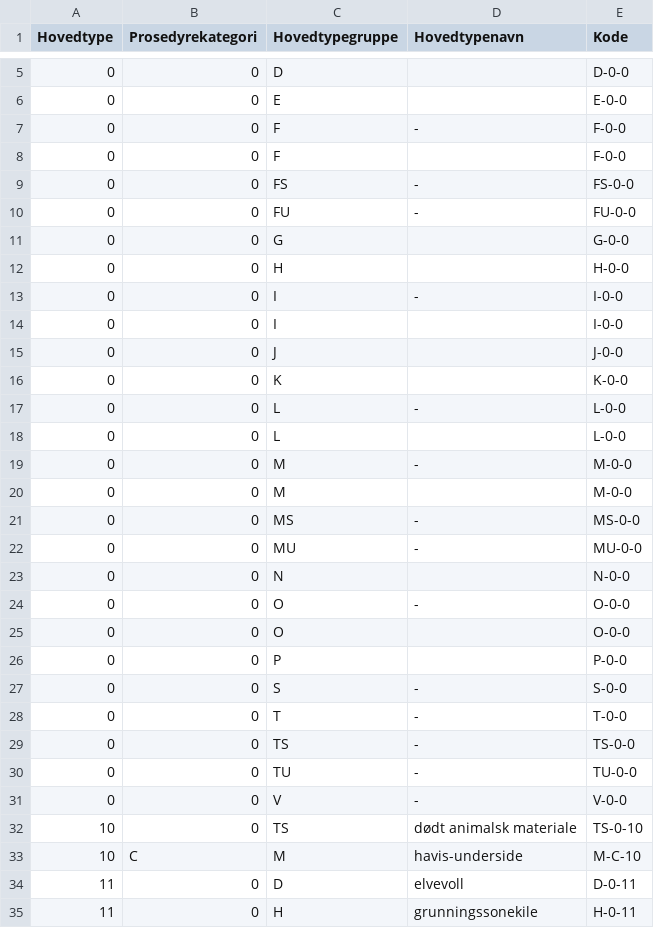
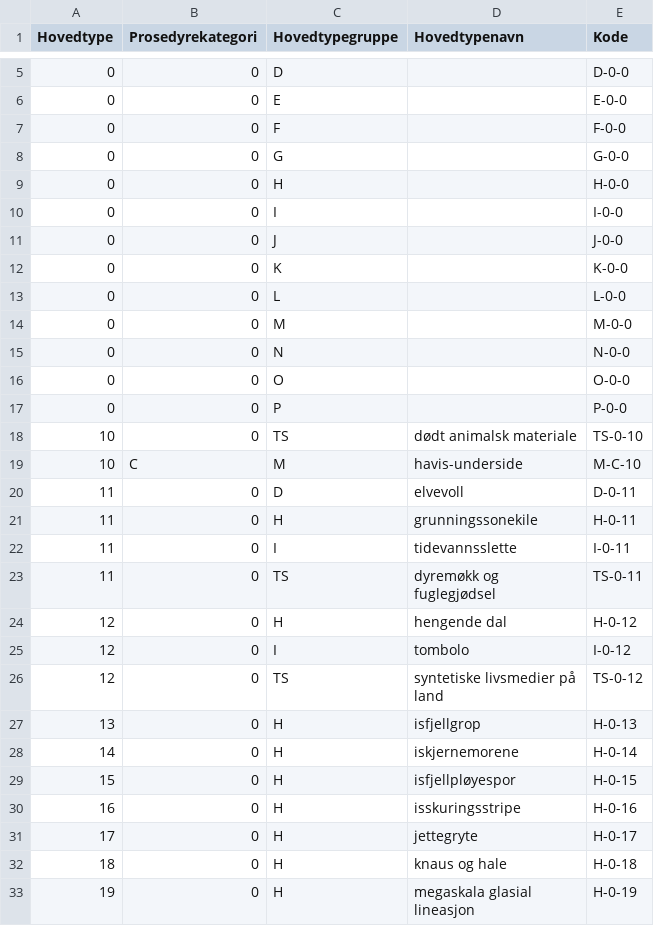
Before and after one commit to Artsdatabanken/nin3-kode-api, a CSV file: NiN3.Infrastructure/in_data/hovedtype.csv, drawn as a sheet; only a part is shown, gaps mark what is left out; the shorter side is filled out with more unchanged rows.

```diff
--- a/NiN3.Infrastructure/in_data/hovedtype.csv
+++ b/NiN3.Infrastructure/in_data/hovedtype.csv
@@ -6,9 +6,5 @@ Hovedtype;Prosedyrekategori;Hovedtypegruppe;Hovedtypenavn;Kode
 0;0;E; ;E-0-0
-0;0;F;-;F-0-0
 0;0;F; ;F-0-0
-0;0;FS;-;FS-0-0
-0;0;FU;-;FU-0-0
 0;0;G; ;G-0-0
 0;0;H; ;H-0-0
-0;0;I;-;I-0-0
 0;0;I; ;I-0-0
@@ -16,17 +12,7 @@ Hovedtype;Prosedyrekategori;Hovedtypegruppe;Hovedtypenavn;Kode
 0;0;K; ;K-0-0
-0;0;L;-;L-0-0
 0;0;L; ;L-0-0
-0;0;M;-;M-0-0
 0;0;M; ;M-0-0
-0;0;MS;-;MS-0-0
-0;0;MU;-;MU-0-0
 0;0;N; ;N-0-0
-0;0;O;-;O-0-0
 0;0;O; ;O-0-0
 0;0;P; ;P-0-0
-0;0;S;-;S-0-0
-0;0;T;-;T-0-0
-0;0;TS;-;TS-0-0
-0;0;TU;-;TU-0-0
-0;0;V;-;V-0-0
 10;0;TS;dødt animalsk materiale;TS-0-10
```
Also changed, not shown: NiN3.Infrastructure/in_data/hovedtypegrupper.csv, NiN3.Infrastructure/in_data/m050_grunntype_mapping.csv, 11 other files.
